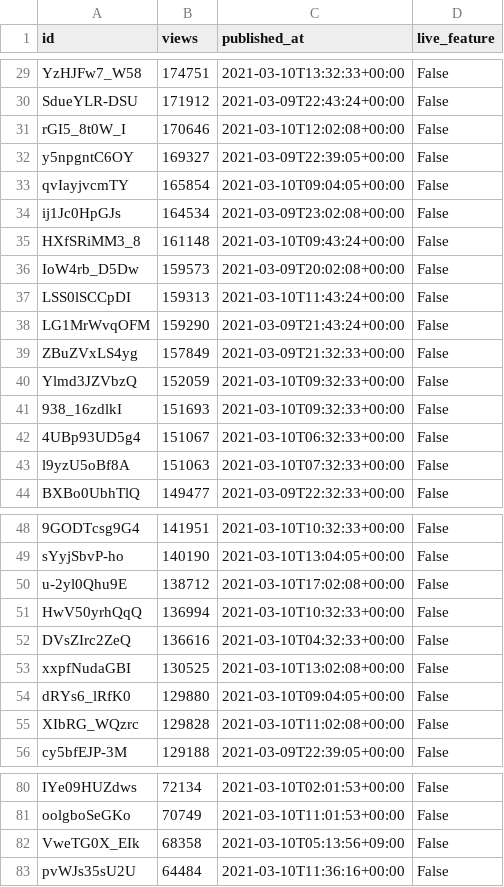
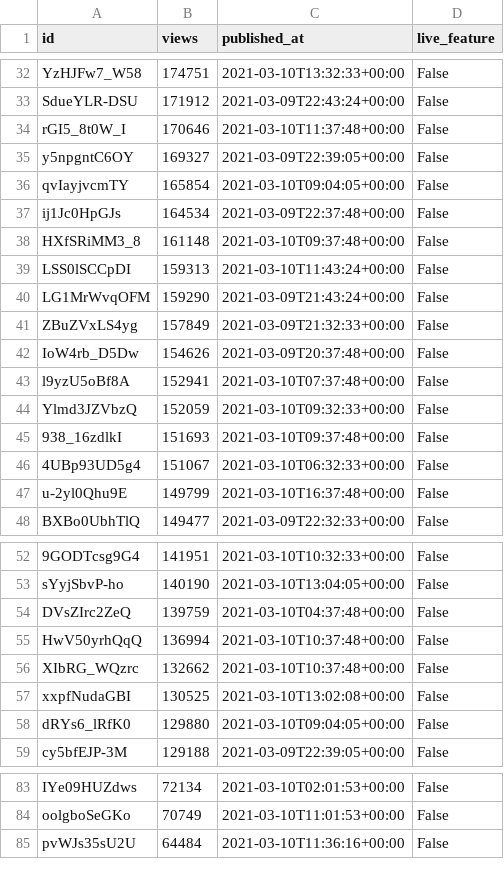
Before and after one commit to cross-internet/api, a CSV file: public/invidious_videos.csv, drawn as a sheet; only a part is shown, gaps mark what is left out; removed rows and columns are numbered as before the commit, all else as after; the diff covers the shown part only; the diff names each change by its address in the sheet, - before the commit and + after, or states it on an @@ line.

```diff
--- a/public/invidious_videos.csv
+++ b/public/invidious_videos.csv
-C34 (published_at): 2021-03-10T12:02:08+00:00
+C34 (published_at): 2021-03-10T11:37:48+00:00
-C37 (published_at): 2021-03-09T23:02:08+00:00
+C37 (published_at): 2021-03-09T22:37:48+00:00
-C38 (published_at): 2021-03-10T09:43:24+00:00
+C38 (published_at): 2021-03-10T09:37:48+00:00
-row 36: IoW4rb_D5Dw | 159573 | 2021-03-09T20:02:08+00:00 | False
+row 42: IoW4rb_D5Dw | 154626 | 2021-03-09T20:37:48+00:00 | False
+row 43: l9yzU5oBf8A | 152941 | 2021-03-10T07:37:48+00:00 | False
-C45 (published_at): 2021-03-10T09:32:33+00:00
+C45 (published_at): 2021-03-10T09:37:48+00:00
-row 43: l9yzU5oBf8A | 151063 | 2021-03-10T07:32:33+00:00 | False
+row 47: u-2yl0Qhu9E | 149799 | 2021-03-10T16:37:48+00:00 | False
-row 50: u-2yl0Qhu9E | 138712 | 2021-03-10T17:02:08+00:00 | False
+row 54: DVsZIrc2ZeQ | 139759 | 2021-03-10T04:37:48+00:00 | False
-C55 (published_at): 2021-03-10T10:32:33+00:00
+C55 (published_at): 2021-03-10T10:37:48+00:00
-row 52: DVsZIrc2ZeQ | 136616 | 2021-03-10T04:32:33+00:00 | False
+row 56: XIbRG_WQzrc | 132662 | 2021-03-10T10:37:48+00:00 | False
-row 55: XIbRG_WQzrc | 129828 | 2021-03-10T11:02:08+00:00 | False
-row 82: VweTG0X_EIk | 68358 | 2021-03-10T05:13:56+09:00 | False
```
Also changed, not shown: 7 added rows, 4 removed rows and 5 edited cells elsewhere in this file, 1 other file.
